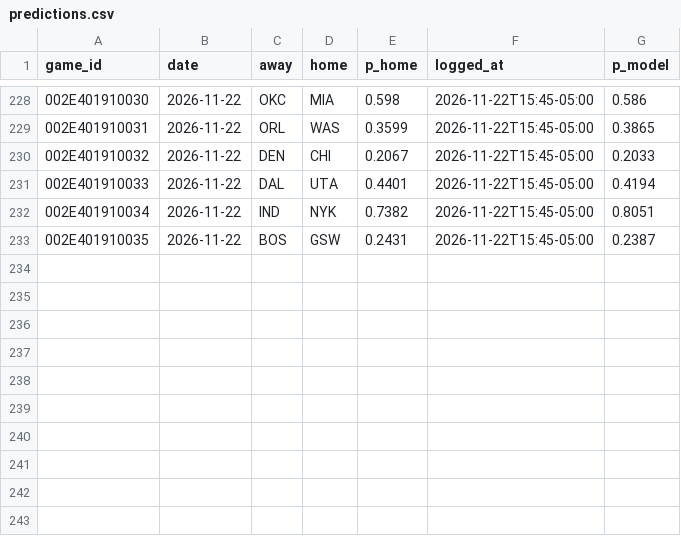
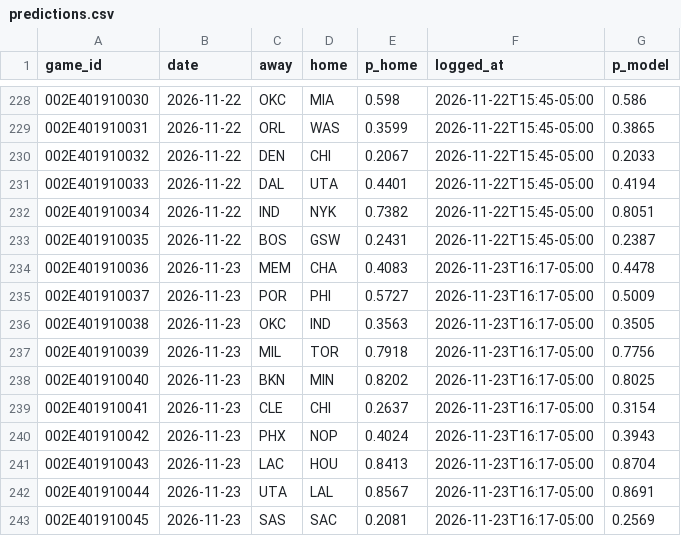
Before and after one commit to eseto9/NBA-Model, a CSV file: log/predictions.csv, drawn as a sheet; only a part is shown, gaps mark what is left out; the diff names each change by its address in the sheet, - before the commit and + after, or states it on an @@ line.

```diff
--- a/log/predictions.csv
+++ b/log/predictions.csv
+row 234: 002E401910036 | 2026-11-23 | MEM | CHA | 0.4083 | 2026-11-23T16:17-05:00 | 0.4478
+row 235: 002E401910037 | 2026-11-23 | POR | PHI | 0.5727 | 2026-11-23T16:17-05:00 | 0.5009
+row 236: 002E401910038 | 2026-11-23 | OKC | IND | 0.3563 | 2026-11-23T16:17-05:00 | 0.3505
+row 237: 002E401910039 | 2026-11-23 | MIL | TOR | 0.7918 | 2026-11-23T16:17-05:00 | 0.7756
+row 238: 002E401910040 | 2026-11-23 | BKN | MIN | 0.8202 | 2026-11-23T16:17-05:00 | 0.8025
+row 239: 002E401910041 | 2026-11-23 | CLE | CHI | 0.2637 | 2026-11-23T16:17-05:00 | 0.3154
+row 240: 002E401910042 | 2026-11-23 | PHX | NOP | 0.4024 | 2026-11-23T16:17-05:00 | 0.3943
+row 241: 002E401910043 | 2026-11-23 | LAC | HOU | 0.8413 | 2026-11-23T16:17-05:00 | 0.8704
+row 242: 002E401910044 | 2026-11-23 | UTA | LAL | 0.8567 | 2026-11-23T16:17-05:00 | 0.8691
+row 243: 002E401910045 | 2026-11-23 | SAS | SAC | 0.2081 | 2026-11-23T16:17-05:00 | 0.2569
```
Also changed, not shown: data/espn/ids.csv, log/odds.csv, 23 other files.
